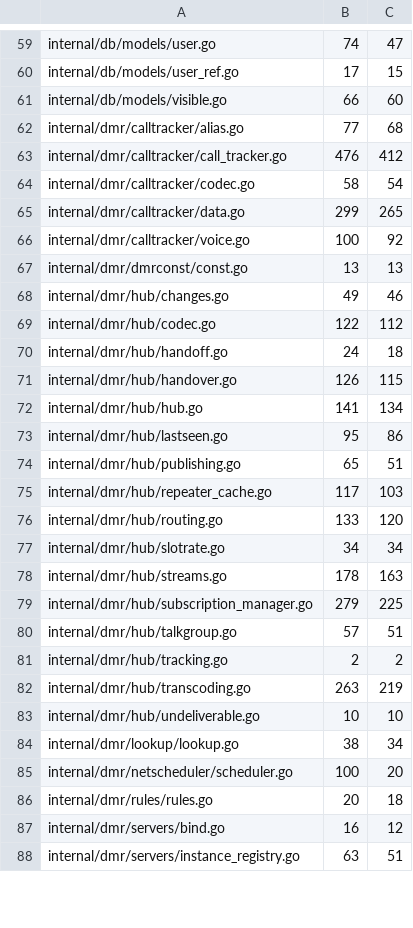
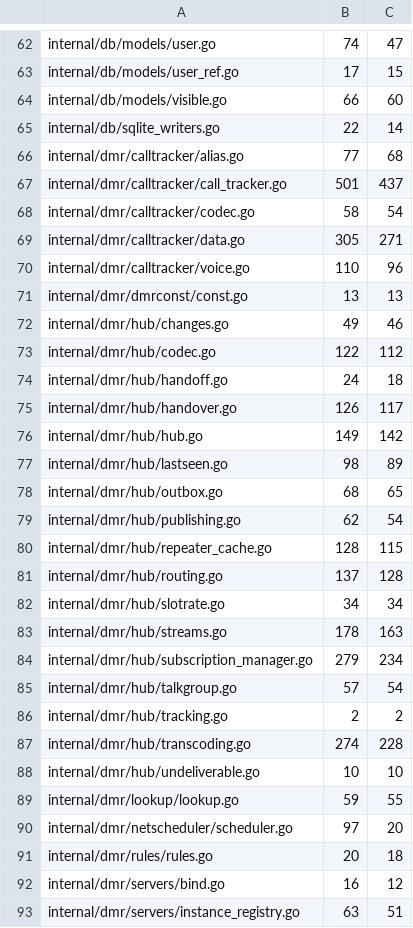
Before and after one commit to USA-RedDragon/DMRHub, a TSV file: .github/coverage-baseline.tsv, drawn as a sheet; only a part is shown, gaps mark what is left out; the diff covers the shown part only.

```diff
--- a/.github/coverage-baseline.tsv
+++ b/.github/coverage-baseline.tsv
@@ -61,7 +64,8 @@ internal/db/models/user_ref.go	17	15
 internal/db/models/visible.go	66	60
+internal/db/sqlite_writers.go	22	14
 internal/dmr/calltracker/alias.go	77	68
-internal/dmr/calltracker/call_tracker.go	476	412
+internal/dmr/calltracker/call_tracker.go	501	437
 internal/dmr/calltracker/codec.go	58	54
-internal/dmr/calltracker/data.go	299	265
-internal/dmr/calltracker/voice.go	100	92
+internal/dmr/calltracker/data.go	305	271
+internal/dmr/calltracker/voice.go	110	96
 internal/dmr/dmrconst/const.go	13	13
@@ -70,17 +74,18 @@ internal/dmr/hub/codec.go	122	112
 internal/dmr/hub/handoff.go	24	18
-internal/dmr/hub/handover.go	126	115
-internal/dmr/hub/hub.go	141	134
-internal/dmr/hub/lastseen.go	95	86
-internal/dmr/hub/publishing.go	65	51
-internal/dmr/hub/repeater_cache.go	117	103
-internal/dmr/hub/routing.go	133	120
+internal/dmr/hub/handover.go	126	117
+internal/dmr/hub/hub.go	149	142
+internal/dmr/hub/lastseen.go	98	89
+internal/dmr/hub/outbox.go	68	65
+internal/dmr/hub/publishing.go	62	54
+internal/dmr/hub/repeater_cache.go	128	115
+internal/dmr/hub/routing.go	137	128
 internal/dmr/hub/slotrate.go	34	34
 internal/dmr/hub/streams.go	178	163
-internal/dmr/hub/subscription_manager.go	279	225
-internal/dmr/hub/talkgroup.go	57	51
+internal/dmr/hub/subscription_manager.go	279	234
+internal/dmr/hub/talkgroup.go	57	54
 internal/dmr/hub/tracking.go	2	2
-internal/dmr/hub/transcoding.go	263	219
+internal/dmr/hub/transcoding.go	274	228
 internal/dmr/hub/undeliverable.go	10	10
-internal/dmr/lookup/lookup.go	38	34
-internal/dmr/netscheduler/scheduler.go	100	20
+internal/dmr/lookup/lookup.go	59	55
+internal/dmr/netscheduler/scheduler.go	97	20
 internal/dmr/rules/rules.go	20	18
```
Also changed, not shown: 14 added rows and 74 edited cells elsewhere in this file, 1 other file.
